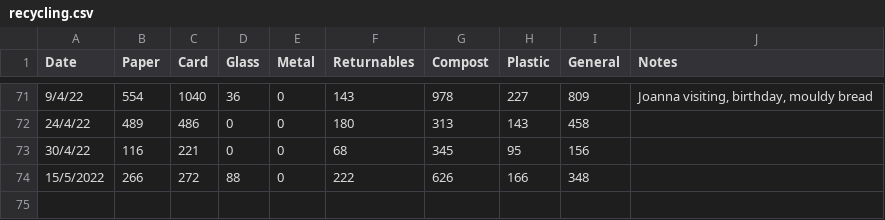
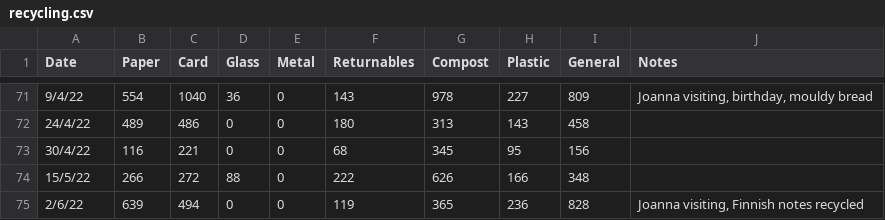
Before and after one commit to llewelld/waste-graphs, a CSV file: recycling.csv, drawn as a sheet; only a part is shown, gaps mark what is left out.

Commit message:
Add waste data readings

```diff
--- a/recycling.csv
+++ b/recycling.csv
@@ -73,2 +73,3 @@ Date,Paper,Card,Glass,Metal,Returnables,Compost,Plastic,General,Notes
 30/4/22,116,221,0,0,68,345,95,156,""
-15/5/2022,266,272,88,0,222,626,166,348,""
+15/5/22,266,272,88,0,222,626,166,348,""
+2/6/22,639,494,0,0,119,365,236,828,"Joanna visiting, Finnish notes recycled"
```
